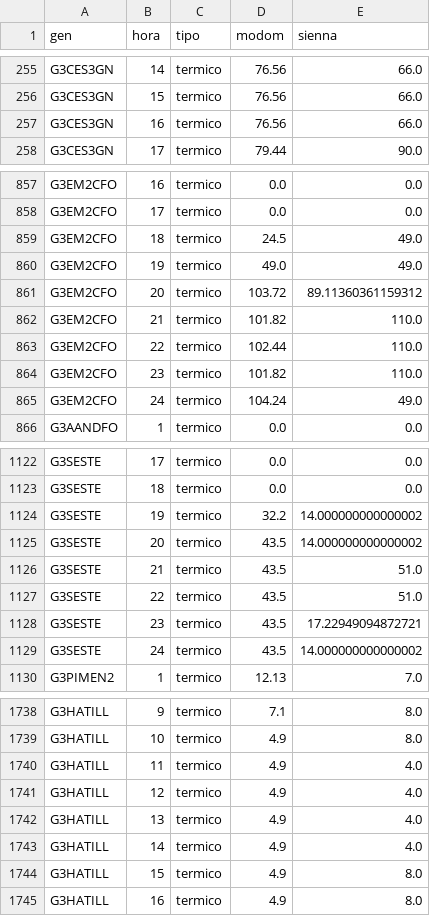
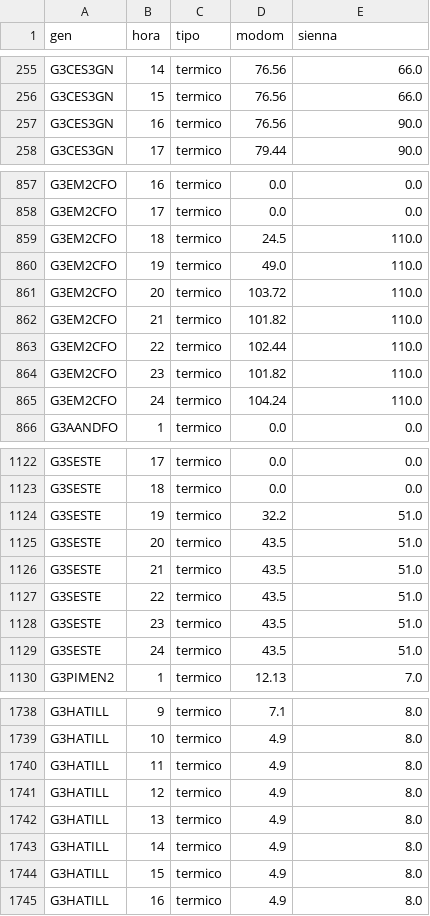
Before and after one commit to FCornielle/seni-sienna, a CSV file: validation/fase3_dispatch_comparison.csv, drawn as a sheet; only a part is shown, gaps mark what is left out; the diff covers the shown part only.

Commit message:
Gap A3: lazo de perdidas DC en el ED - costo -16 a -2.8 pct, R2 0.957 a 0.971
- perdidas por rama P=r*f^2 (eq. 29 MODOM), repartidas 50/50 a las barras
  como carga extra; re-solve caliente de JuMP (variable acotada, fijada,
  re-optimize), 3 iteraciones
- costo variable 221 a 256 MUSD (MODOM 263.5) = desviacion -2.8 pct; R2 0.971
- efectivo ~9 pct (absorbe tambien el uplift OPLM); loop nodal exacto = refinamiento
- GAPS.md: A3 cerrado; AGC reclasificado a B (sin datos de participacion)

```diff
--- a/validation/fase3_dispatch_comparison.csv
+++ b/validation/fase3_dispatch_comparison.csv
@@ -256,3 +256,3 @@ G3CES3GN,14,termico,76.56,66.0
 G3CES3GN,15,termico,76.56,66.0
-G3CES3GN,16,termico,76.56,66.0
+G3CES3GN,16,termico,76.56,90.0
 G3CES3GN,17,termico,79.44,90.0
@@ -858,5 +858,5 @@ G3EM2CFO,16,termico,0.0,0.0
 G3EM2CFO,17,termico,0.0,0.0
-G3EM2CFO,18,termico,24.5,49.0
-G3EM2CFO,19,termico,49.0,49.0
-G3EM2CFO,20,termico,103.72,89.11360361159312
+G3EM2CFO,18,termico,24.5,110.0
+G3EM2CFO,19,termico,49.0,110.0
+G3EM2CFO,20,termico,103.72,110.0
 G3EM2CFO,21,termico,101.82,110.0
@@ -864,3 +864,3 @@ G3EM2CFO,22,termico,102.44,110.0
 G3EM2CFO,23,termico,101.82,110.0
-G3EM2CFO,24,termico,104.24,49.0
+G3EM2CFO,24,termico,104.24,110.0
 G3AANDFO,1,termico,0.0,0.0
@@ -1123,8 +1123,8 @@ G3SESTE,17,termico,0.0,0.0
 G3SESTE,18,termico,0.0,0.0
-G3SESTE,19,termico,32.2,14.000000000000002
-G3SESTE,20,termico,43.5,14.000000000000002
+G3SESTE,19,termico,32.2,51.0
+G3SESTE,20,termico,43.5,51.0
 G3SESTE,21,termico,43.5,51.0
 G3SESTE,22,termico,43.5,51.0
-G3SESTE,23,termico,43.5,17.22949094872721
-G3SESTE,24,termico,43.5,14.000000000000002
+G3SESTE,23,termico,43.5,51.0
+G3SESTE,24,termico,43.5,51.0
 G3PIMEN2,1,termico,12.13,7.0
@@ -1739,6 +1739,6 @@ G3HATILL,9,termico,7.1,8.0
 G3HATILL,10,termico,4.9,8.0
-G3HATILL,11,termico,4.9,4.0
-G3HATILL,12,termico,4.9,4.0
-G3HATILL,13,termico,4.9,4.0
-G3HATILL,14,termico,4.9,4.0
+G3HATILL,11,termico,4.9,8.0
+G3HATILL,12,termico,4.9,8.0
+G3HATILL,13,termico,4.9,8.0
+G3HATILL,14,termico,4.9,8.0
 G3HATILL,15,termico,4.9,8.0
```
Also changed, not shown: 94 edited cells elsewhere in this file, validation/despacho_fuel_hora.csv, validation/despacho_unidad_hora.csv, 2 other files.
